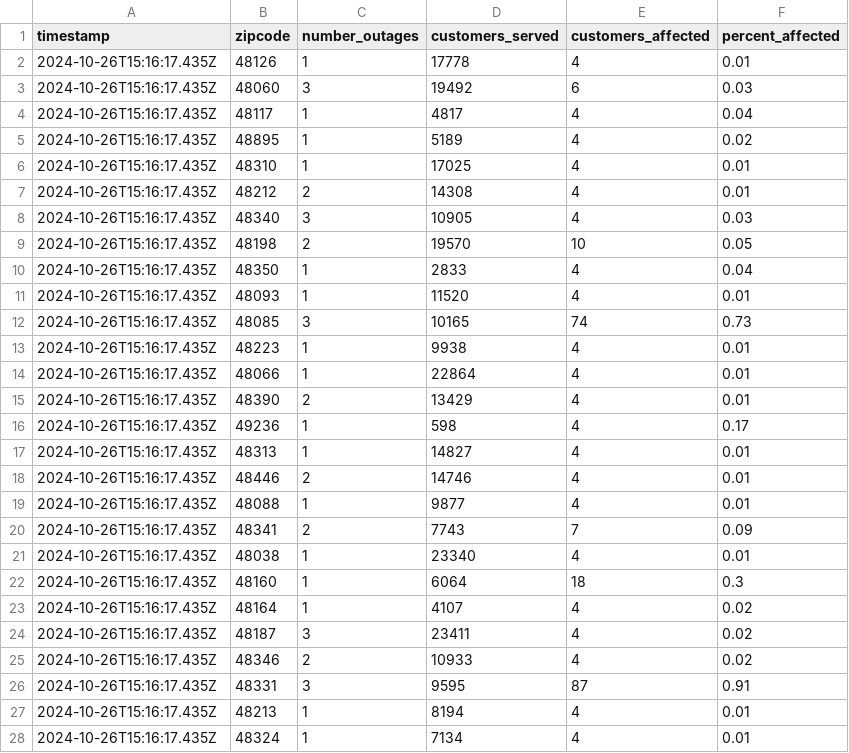
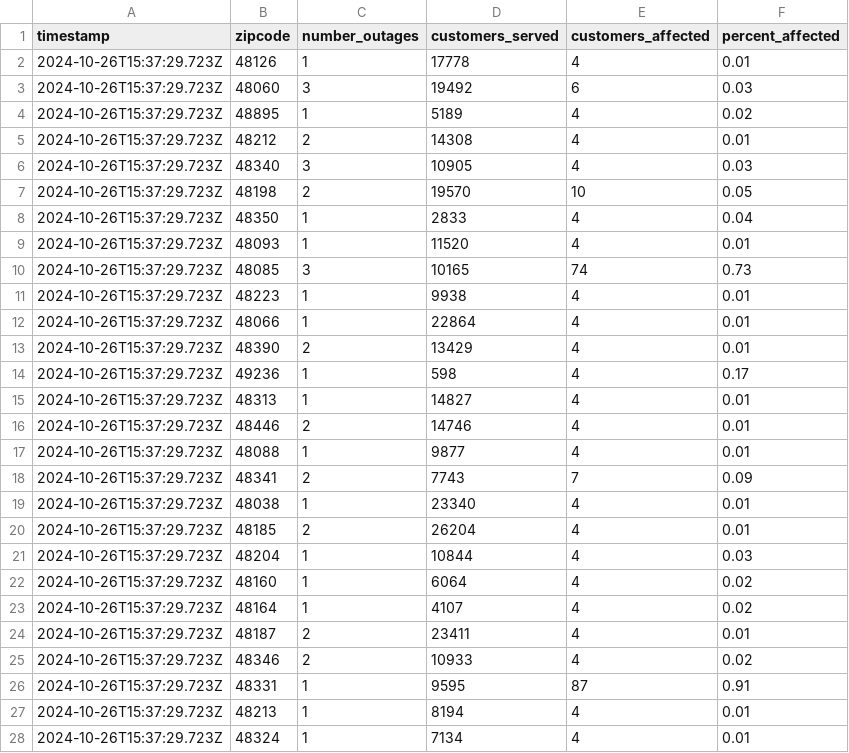
Before and after one commit to michigandaily/dte-outage-tracker, a CSV file: data.csv, drawn as a sheet; only a part is shown; the diff covers the shown part only.

```diff
--- a/data.csv
+++ b/data.csv
@@ -1,28 +1,28 @@
 timestamp,zipcode,number_outages,customers_served,customers_affected,percent_affected
-2024-10-26T15:16:17.435Z,48126,1,17778,4,0.01
-2024-10-26T15:16:17.435Z,48060,3,19492,6,0.03
-2024-10-26T15:16:17.435Z,48117,1,4817,4,0.04
-2024-10-26T15:16:17.435Z,48895,1,5189,4,0.02
-2024-10-26T15:16:17.435Z,48310,1,17025,4,0.01
-2024-10-26T15:16:17.435Z,48212,2,14308,4,0.01
-2024-10-26T15:16:17.435Z,48340,3,10905,4,0.03
-2024-10-26T15:16:17.435Z,48198,2,19570,10,0.05
-2024-10-26T15:16:17.435Z,48350,1,2833,4,0.04
-2024-10-26T15:16:17.435Z,48093,1,11520,4,0.01
-2024-10-26T15:16:17.435Z,48085,3,10165,74,0.73
-2024-10-26T15:16:17.435Z,48223,1,9938,4,0.01
-2024-10-26T15:16:17.435Z,48066,1,22864,4,0.01
-2024-10-26T15:16:17.435Z,48390,2,13429,4,0.01
-2024-10-26T15:16:17.435Z,49236,1,598,4,0.17
-2024-10-26T15:16:17.435Z,48313,1,14827,4,0.01
-2024-10-26T15:16:17.435Z,48446,2,14746,4,0.01
-2024-10-26T15:16:17.435Z,48088,1,9877,4,0.01
-2024-10-26T15:16:17.435Z,48341,2,7743,7,0.09
-2024-10-26T15:16:17.435Z,48038,1,23340,4,0.01
-2024-10-26T15:16:17.435Z,48160,1,6064,18,0.3
-2024-10-26T15:16:17.435Z,48164,1,4107,4,0.02
-2024-10-26T15:16:17.435Z,48187,3,23411,4,0.02
-2024-10-26T15:16:17.435Z,48346,2,10933,4,0.02
-2024-10-26T15:16:17.435Z,48331,3,9595,87,0.91
-2024-10-26T15:16:17.435Z,48213,1,8194,4,0.01
-2024-10-26T15:16:17.435Z,48324,1,7134,4,0.01
+2024-10-26T15:37:29.723Z,48126,1,17778,4,0.01
+2024-10-26T15:37:29.723Z,48060,3,19492,6,0.03
+2024-10-26T15:37:29.723Z,48895,1,5189,4,0.02
+2024-10-26T15:37:29.723Z,48212,2,14308,4,0.01
+2024-10-26T15:37:29.723Z,48340,3,10905,4,0.03
+2024-10-26T15:37:29.723Z,48198,2,19570,10,0.05
+2024-10-26T15:37:29.723Z,48350,1,2833,4,0.04
+2024-10-26T15:37:29.723Z,48093,1,11520,4,0.01
+2024-10-26T15:37:29.723Z,48085,3,10165,74,0.73
+2024-10-26T15:37:29.723Z,48223,1,9938,4,0.01
+2024-10-26T15:37:29.723Z,48066,1,22864,4,0.01
+2024-10-26T15:37:29.723Z,48390,2,13429,4,0.01
+2024-10-26T15:37:29.723Z,49236,1,598,4,0.17
+2024-10-26T15:37:29.723Z,48313,1,14827,4,0.01
+2024-10-26T15:37:29.723Z,48446,2,14746,4,0.01
+2024-10-26T15:37:29.723Z,48088,1,9877,4,0.01
+2024-10-26T15:37:29.723Z,48341,2,7743,7,0.09
+2024-10-26T15:37:29.723Z,48038,1,23340,4,0.01
+2024-10-26T15:37:29.723Z,48185,2,26204,4,0.01
+2024-10-26T15:37:29.723Z,48204,1,10844,4,0.03
+2024-10-26T15:37:29.723Z,48160,1,6064,4,0.02
+2024-10-26T15:37:29.723Z,48164,1,4107,4,0.02
+2024-10-26T15:37:29.723Z,48187,2,23411,4,0.01
+2024-10-26T15:37:29.723Z,48346,2,10933,4,0.02
+2024-10-26T15:37:29.723Z,48331,1,9595,87,0.91
+2024-10-26T15:37:29.723Z,48213,1,8194,4,0.01
+2024-10-26T15:37:29.723Z,48324,1,7134,4,0.01
```
Also changed, not shown: 19 edited cells elsewhere in this file, 2 other files.
